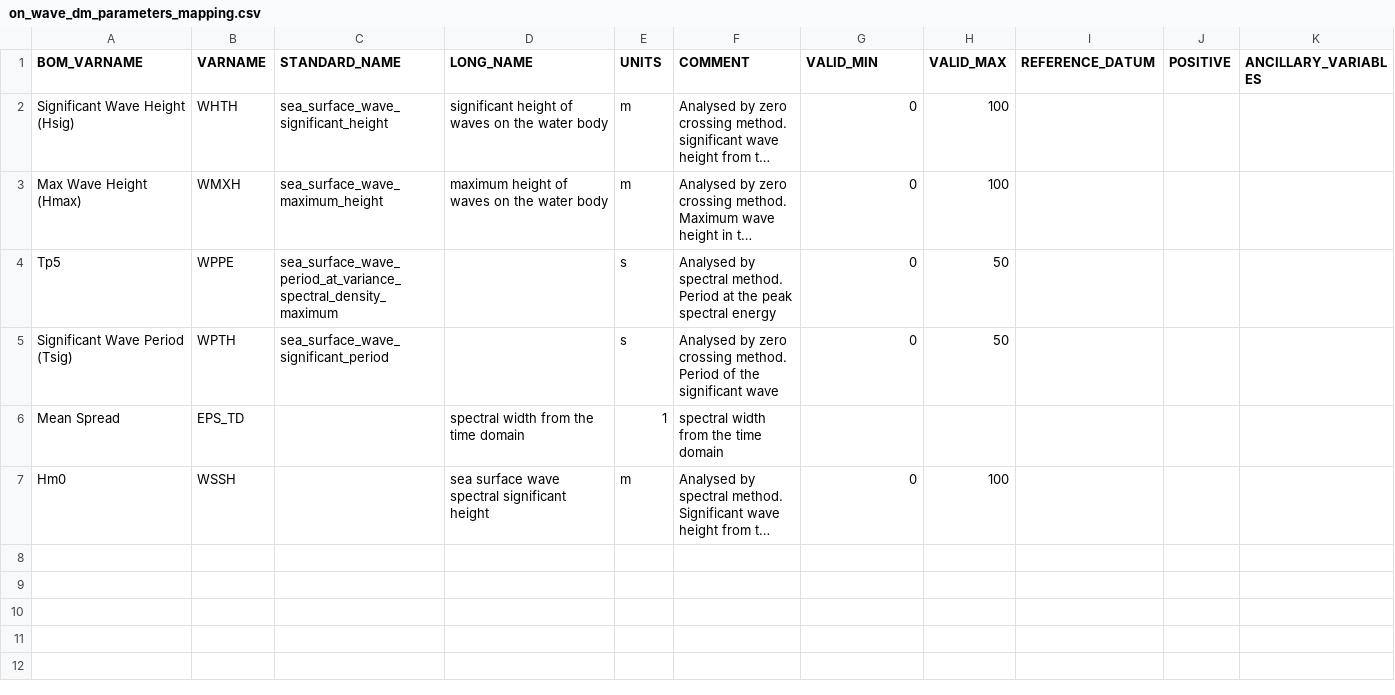
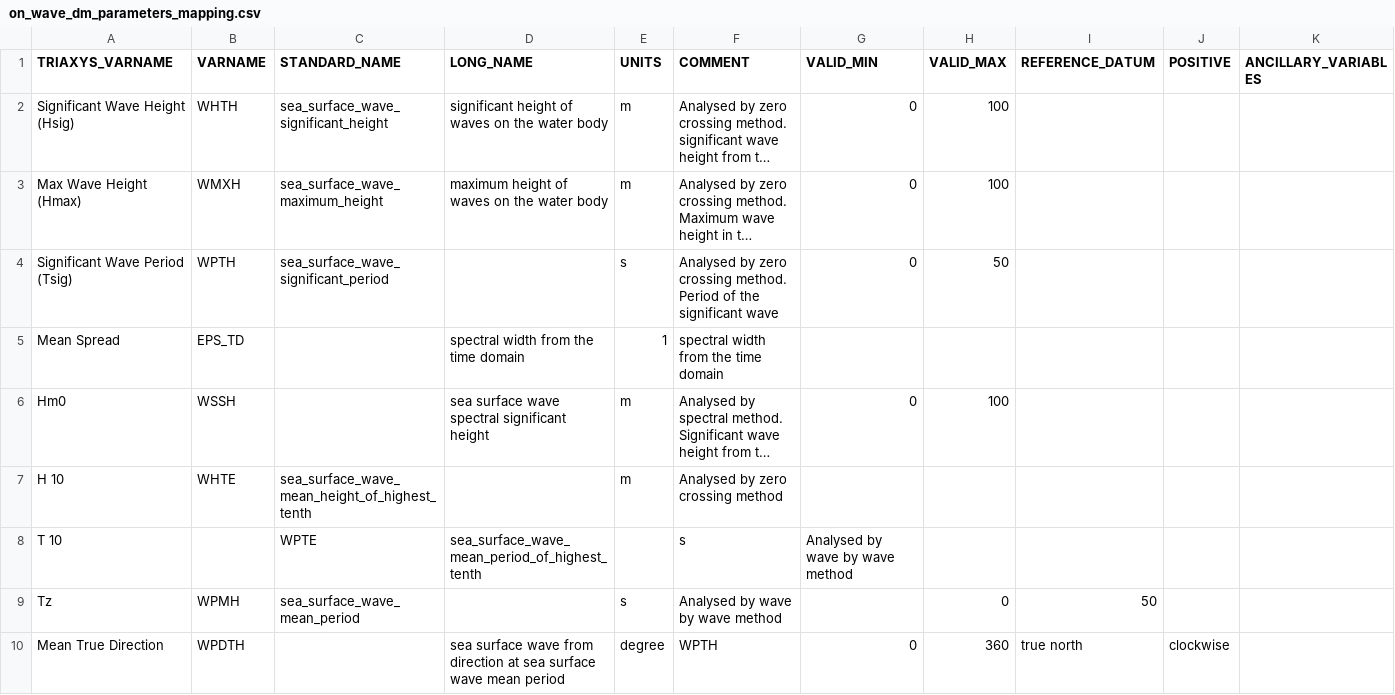
Before and after one commit to tomdurrant/data-services, a CSV file: AODN/AODN-WAVE-DM/DTA-WAVE/on_wave_library/on_wave_dm_parameters_mapping.csv, drawn as a sheet; long unchanged cells end in …; removed rows and columns are numbered as before the commit, all else as after; the diff names each change by its address in the sheet, - before the commit and + after, or states it on an @@ line.

Commit message:
Added more variable mappings

```diff
--- a/AODN/AODN-WAVE-DM/DTA-WAVE/on_wave_library/on_wave_dm_parameters_mapping.csv
+++ b/AODN/AODN-WAVE-DM/DTA-WAVE/on_wave_library/on_wave_dm_parameters_mapping.csv
-A1: BOM_VARNAME
+A1: TRIAXYS_VARNAME
-row 4: Tp5 | WPPE | sea_surface_wave_period_at_variance_spectral_density_maximum |  | s | Analysed by spectral method. Period at the peak spectral energy | 0 | 50
+row 7: H 10 | WHTE | sea_surface_wave_mean_height_of_highest_tenth |  | m | Analysed by zero crossing method
+row 8: T 10 |  | WPTE | sea_surface_wave_mean_period_of_highest_tenth |  | s | Analysed by wave by wave method
+row 9: Tz | WPMH | sea_surface_wave_mean_period |  | s | Analysed by wave by wave method |  | 0 | 50
+row 10: Mean True Direction | WPDTH |  | sea surface wave from direction at sea surface wave mean period | degree | WPTH | 0 | 360 | true north | clockwise
```
Also changed, not shown: 1 other file.
